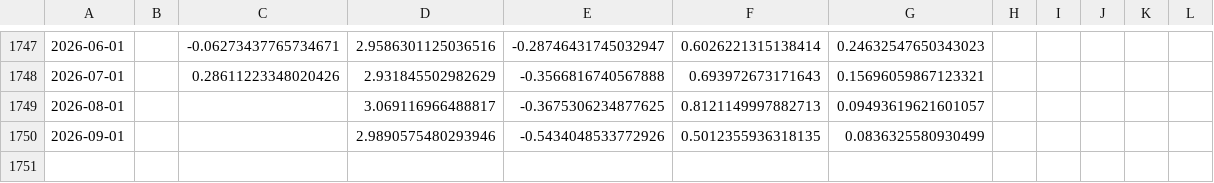
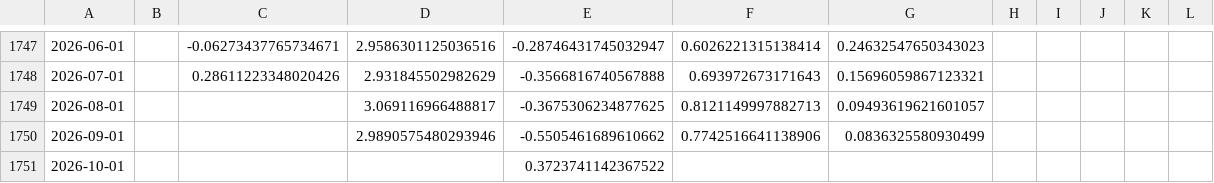
Before and after one commit to Akiravince/vigilance-pre-krach, a CSV file: data/history/sign_scores.csv, drawn as a sheet; only a part is shown, gaps mark what is left out; the diff names each change by its address in the sheet, - before the commit and + after, or states it on an @@ line.

```diff
--- a/data/history/sign_scores.csv
+++ b/data/history/sign_scores.csv
-E1750: -0.5434048533772926
+E1750: -0.5505461689610662
-F1750: 0.5012355936318135
+F1750: 0.7742516641138906
+row 1751: 2026-10-01 |  |  |  | 0.3723741142367522
```
Also changed, not shown: data/history/composite.csv, data/history/panel_z.csv, 5 other files.
